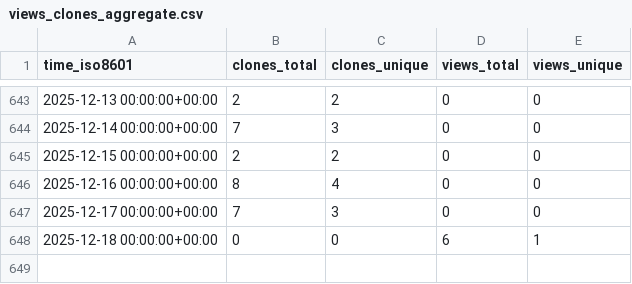
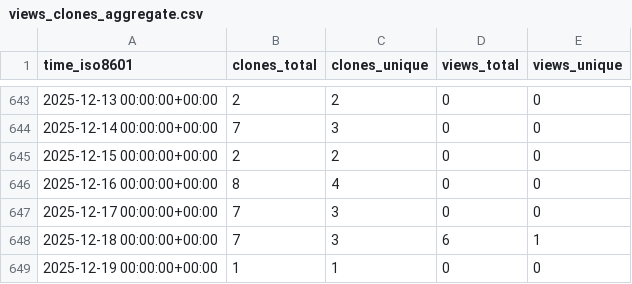
Before and after one commit to stablecaps/rkraken-architecture, a CSV file: stablecaps/rkraken-architecture/ghrs-data/views_clones_aggregate.csv, drawn as a sheet; only a part is shown, gaps mark what is left out.

```diff
--- a/stablecaps/rkraken-architecture/ghrs-data/views_clones_aggregate.csv
+++ b/stablecaps/rkraken-architecture/ghrs-data/views_clones_aggregate.csv
@@ -647,2 +647,3 @@ time_iso8601,clones_total,clones_unique,views_total,views_unique
 2025-12-17 00:00:00+00:00,7,3,0,0
-2025-12-18 00:00:00+00:00,0,0,6,1
+2025-12-18 00:00:00+00:00,7,3,6,1
+2025-12-19 00:00:00+00:00,1,1,0,0
```
Also changed, not shown: 1 other file.
